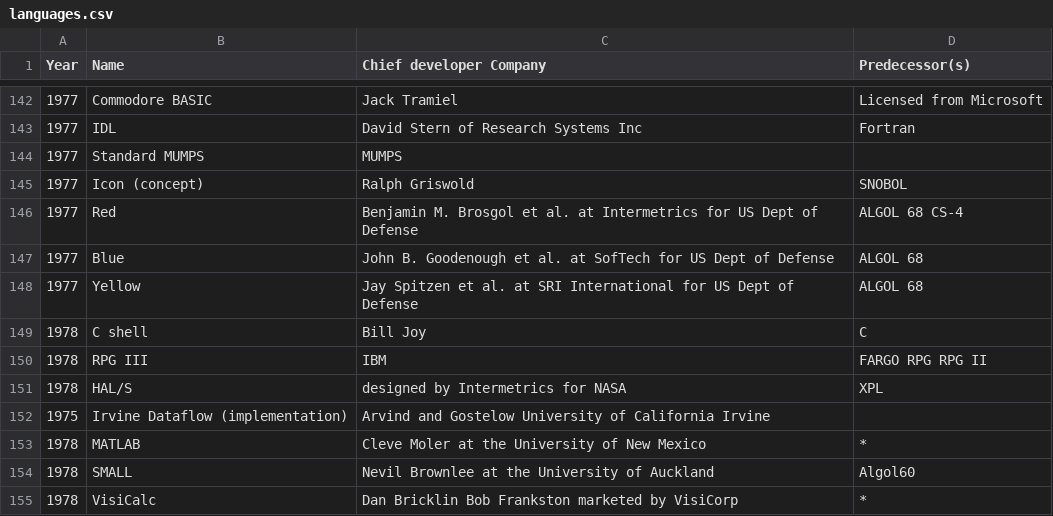
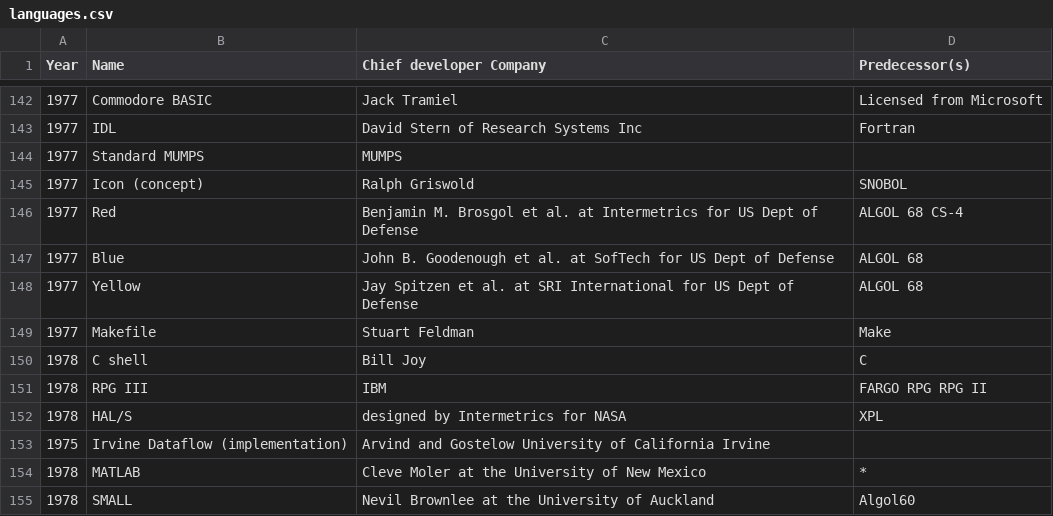
Before and after one commit to littleark/githut, a CSV file: web/data/languages.csv, drawn as a sheet; only a part is shown, gaps mark what is left out; the shorter side is filled out with more unchanged rows; the diff names each change by its address in the sheet, - before the commit and + after, or states it on an @@ line.

Commit message:
fix: Makefile yer 1977

```diff
--- a/web/data/languages.csv
+++ b/web/data/languages.csv
+row 149: 1977 | Makefile | Stuart Feldman | Make
```
